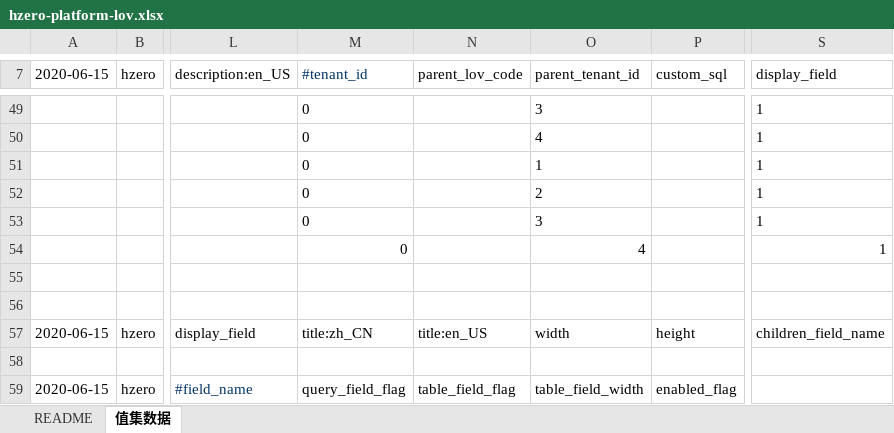
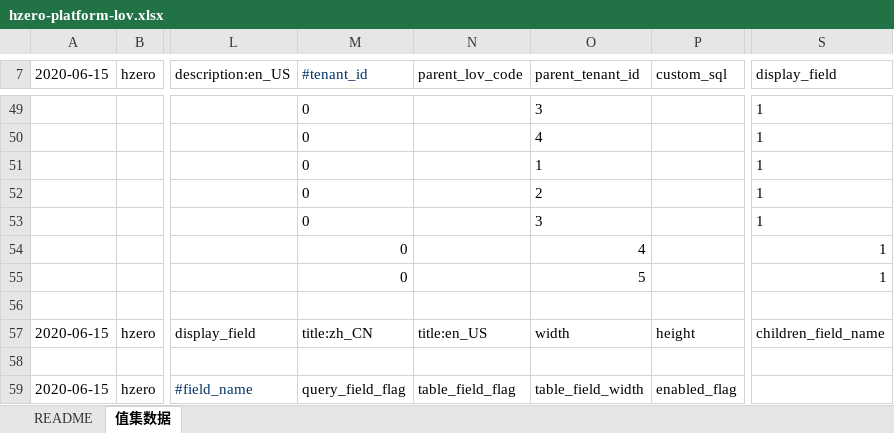
Before and after one commit to open-hand/prod-repo-service, an Excel workbook: src/main/resources/script/db/init-data/hrds_prod_repo/hzero_platform/hzero-platform-lov.xlsx, sheet 值集数据, drawn as a sheet; only a part is shown, gaps mark what is left out; values as stored, in another font and other column widths than the file's, no borders; the diff names each change by its address in the sheet, - before the commit and + after, or states it on an @@ line.

Commit message:
[IMP] 修改excel

```diff
--- a/src/main/resources/script/db/init-data/hrds_prod_repo/hzero_platform/hzero-platform-lov.xlsx (sheet 值集数据)
+++ b/src/main/resources/script/db/init-data/hrds_prod_repo/hzero_platform/hzero-platform-lov.xlsx (sheet 值集数据)
-M55 (#tenant_id): (empty)
+M55 (#tenant_id): 0
-O55 (parent_tenant_id): (empty)
+O55 (parent_tenant_id): 5
-S55 (display_field): (empty)
+S55 (display_field): 1
```
